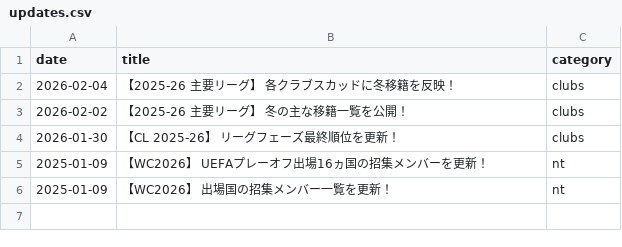
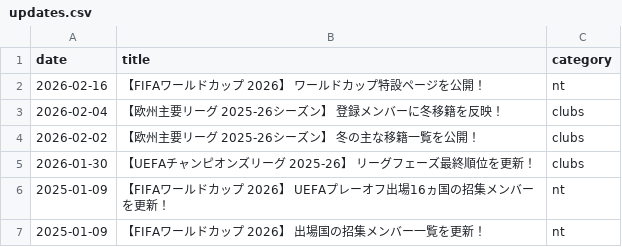
Before and after one commit to football-archive/start, a CSV file: src/data/updates.csv, drawn as a sheet.

```diff
--- a/src/data/updates.csv
+++ b/src/data/updates.csv
@@ -1,6 +1,7 @@
 date,title,category
-2026-02-04,【2025-26 主要リーグ】  各クラブスカッドに冬移籍を反映！,clubs
-2026-02-02,【2025-26 主要リーグ】  冬の主な移籍一覧を公開！,clubs
-2026-01-30,【CL 2025-26】  リーグフェーズ最終順位を更新！,clubs
-2025-01-09,【WC2026】  UEFAプレーオフ出場16ヵ国の招集メンバーを更新！,nt
-2025-01-09,【WC2026】  出場国の招集メンバー一覧を更新！,nt
+2026-02-16,【FIFAワールドカップ 2026】  ワールドカップ特設ページを公開！,nt
+2026-02-04,【欧州主要リーグ 2025-26シーズン】  登録メンバーに冬移籍を反映！,clubs
+2026-02-02,【欧州主要リーグ 2025-26シーズン】  冬の主な移籍一覧を公開！,clubs
+2026-01-30,【UEFAチャンピオンズリーグ 2025-26】  リーグフェーズ最終順位を更新！,clubs
+2025-01-09,【FIFAワールドカップ 2026】  UEFAプレーオフ出場16ヵ国の招集メンバーを更新！,nt
+2025-01-09,【FIFAワールドカップ 2026】  出場国の招集メンバー一覧を更新！,nt
```
Also changed, not shown: src/data/tournament_groups_master.csv, 20 other files.
